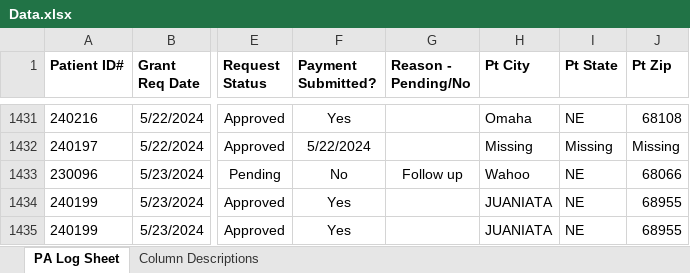
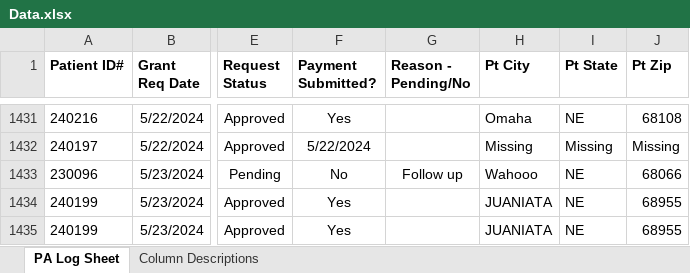
Before and after one commit to mj7910/Project-01, an Excel workbook: data/Data.xlsx, sheet PA Log Sheet, drawn as a sheet; only a part is shown, gaps mark what is left out; values as stored, in another font and other column widths than the file's, no borders; conditional formats and table styles not drawn; the diff names each change by its address in the sheet, - before the commit and + after, or states it on an @@ line.

Commit message:
File change

```diff
--- a/data/Data.xlsx (sheet PA Log Sheet)
+++ b/data/Data.xlsx (sheet PA Log Sheet)
-H1433 (Pt City): Wahoo
+H1433 (Pt City): Wahooo
```
